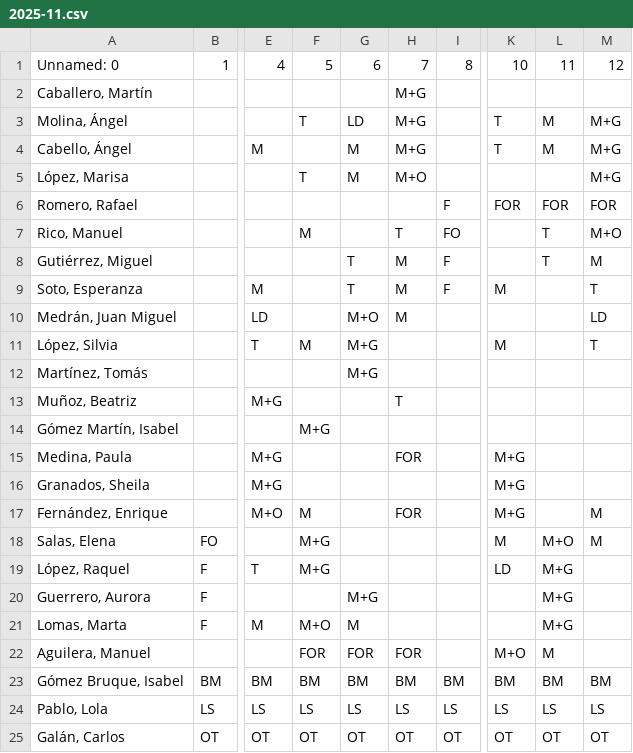
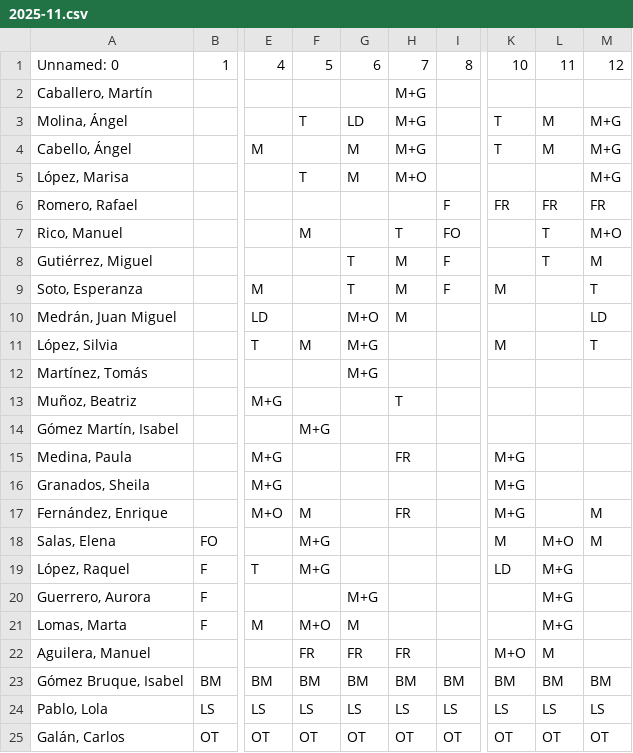
Before and after one commit to cjgaland/Web-Urgencias, a CSV file: Cuadrantes/data/cuadrantes/2025-11.csv, drawn as a sheet; only a part is shown, gaps mark what is left out; the diff names each change by its address in the sheet, - before the commit and + after, or states it on an @@ line.

Commit message:
255

```diff
--- a/Cuadrantes/data/cuadrantes/2025-11.csv
+++ b/Cuadrantes/data/cuadrantes/2025-11.csv
-K6: FOR
+K6: FR
-L6: FOR
+L6: FR
-M6: FOR
+M6: FR
-H15: FOR
+H15: FR
-H17: FOR
+H17: FR
-F22: FOR
+F22: FR
-G22: FOR
+G22: FR
-H22: FOR
+H22: FR
```
